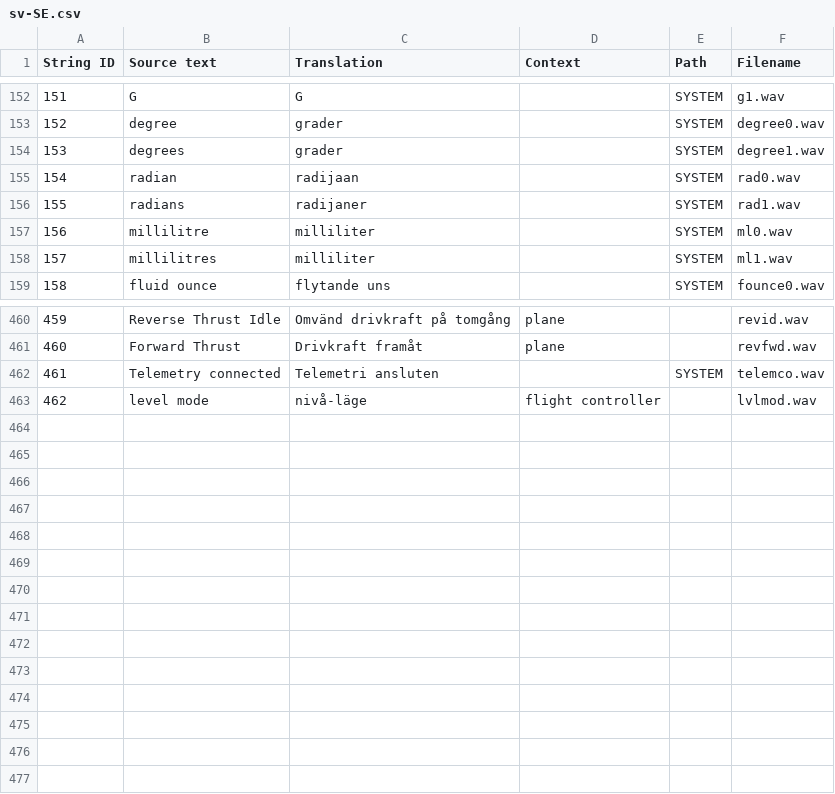
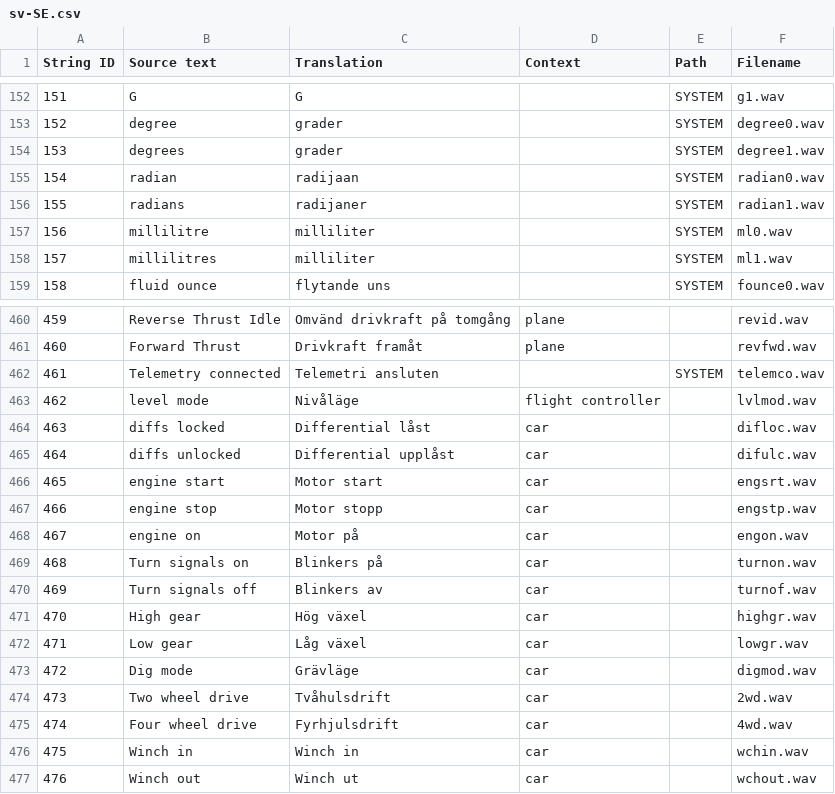
Before and after one commit to EdgeTX/edgetx-sdcard-sounds, a CSV file: voices/sv-SE.csv, drawn as a sheet; only a part is shown, gaps mark what is left out.

Commit message:
Added SE car sounds

```diff
--- a/voices/sv-SE.csv
+++ b/voices/sv-SE.csv
@@ -154,4 +154,4 @@
 "153","degrees","grader","","SYSTEM","degree1.wav"
-"154","radian","radijaan","","SYSTEM","rad0.wav"
-"155","radians","radijaner","","SYSTEM","rad1.wav"
+"154","radian","radijaan","","SYSTEM","radian0.wav"
+"155","radians","radijaner","","SYSTEM","radian1.wav"
 "156","millilitre","milliliter","","SYSTEM","ml0.wav"
@@ -462,2 +462,16 @@
 "461","Telemetry connected","Telemetri ansluten","","SYSTEM","telemco.wav"
-"462","level mode","nivå-läge","flight controller","","lvlmod.wav"
+"462","level mode","Nivåläge","flight controller","","lvlmod.wav"
+"463","diffs locked","Differential låst","car","","difloc.wav"
+"464","diffs unlocked","Differential upplåst","car","","difulc.wav"
+"465","engine start","Motor start","car","","engsrt.wav"
+"466","engine stop","Motor stopp","car","","engstp.wav"
+"467","engine on","Motor på","car","","engon.wav"
+"468","Turn signals on","Blinkers på","car","","turnon.wav"
+"469","Turn signals off","Blinkers av","car","","turnof.wav"
+"470","High gear","Hög växel","car","","highgr.wav"
+"471","Low gear","Låg växel","car","","lowgr.wav"
+"472","Dig mode","Grävläge","car","","digmod.wav"
+"473","Two wheel drive","Tvåhulsdrift","car","","2wd.wav"
+"474","Four wheel drive","Fyrhjulsdrift","car","","4wd.wav"
+"475","Winch in","Winch in","car","","wchin.wav"
+"476","Winch out","Winch ut","car","","wchout.wav"
```
